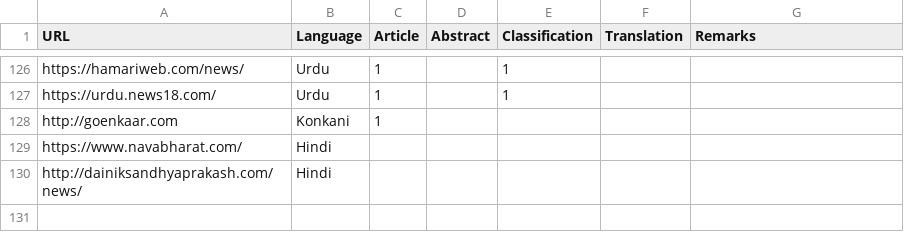
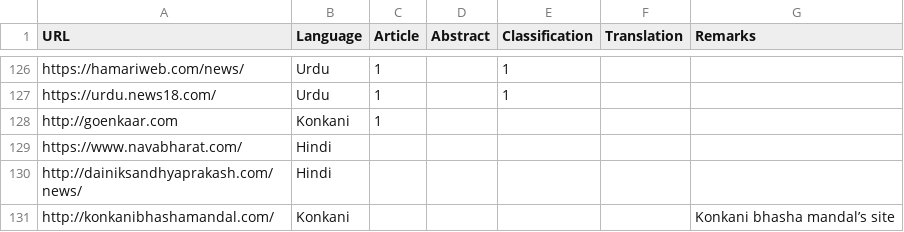
Before and after one commit to vanangamudi/newspaper-crawler-scripts, a CSV file: newspapers.csv, drawn as a sheet; only a part is shown, gaps mark what is left out.

Commit message:
Added konkani bhasha mandal site

```diff
--- a/newspapers.csv
+++ b/newspapers.csv
@@ -130 +130,2 @@ https://www.navabharat.com/,Hindi,,,,,
 http://dainiksandhyaprakash.com/news/,Hindi,,,,,
+http://konkanibhashamandal.com/,Konkani,,,,,Konkani bhasha mandal’s site
```
